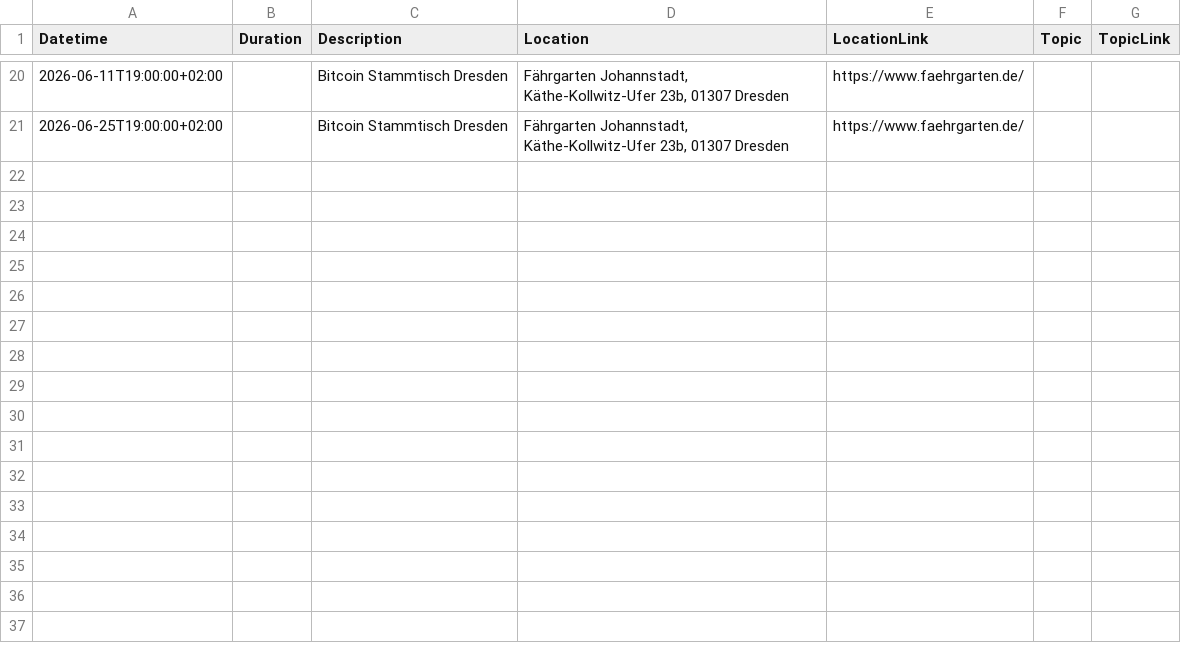
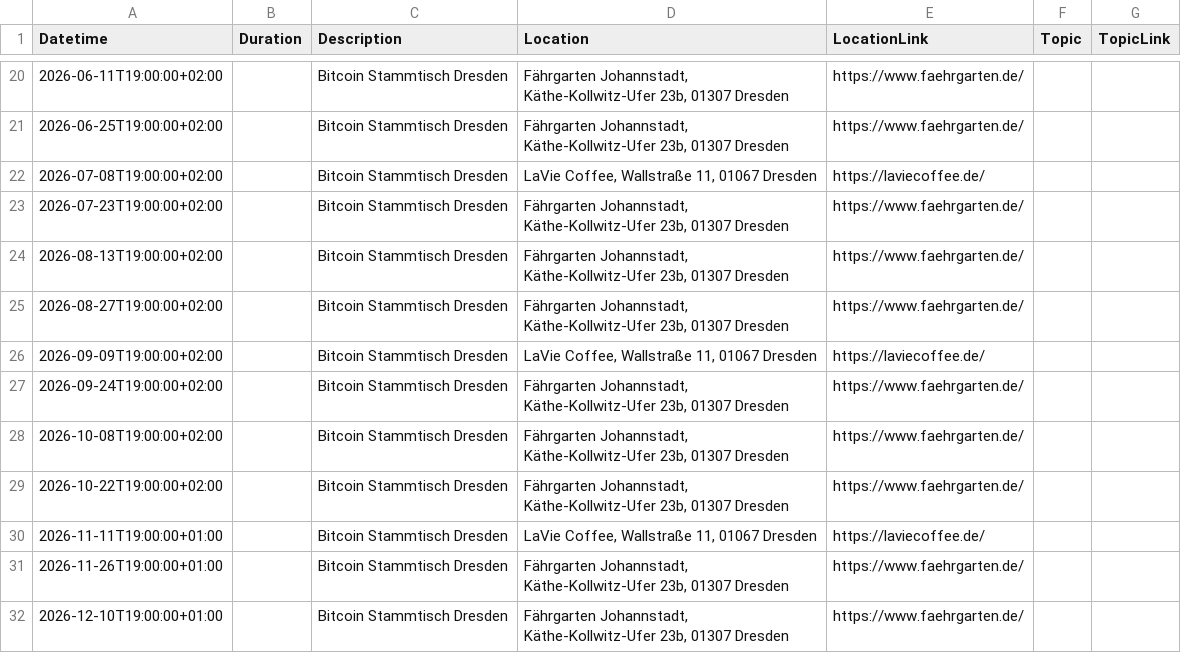
Before and after one commit to Bitcoin-Dresden/bitcoin-dresden.github.io, a CSV file: events.csv, drawn as a sheet; only a part is shown, gaps mark what is left out.

```diff
--- a/events.csv
+++ b/events.csv
@@ -21 +21,12 @@ Datetime|Duration|Description|Location|LocationLink|Topic|TopicLink
 2026-06-25T19:00:00+02:00||Bitcoin Stammtisch Dresden|Fährgarten Johannstadt, Käthe-Kollwitz-Ufer 23b, 01307 Dresden|https://www.faehrgarten.de/||
+2026-07-08T19:00:00+02:00||Bitcoin Stammtisch Dresden|LaVie Coffee, Wallstraße 11, 01067 Dresden|https://laviecoffee.de/||
+2026-07-23T19:00:00+02:00||Bitcoin Stammtisch Dresden|Fährgarten Johannstadt, Käthe-Kollwitz-Ufer 23b, 01307 Dresden|https://www.faehrgarten.de/||
+2026-08-13T19:00:00+02:00||Bitcoin Stammtisch Dresden|Fährgarten Johannstadt, Käthe-Kollwitz-Ufer 23b, 01307 Dresden|https://www.faehrgarten.de/||
+2026-08-27T19:00:00+02:00||Bitcoin Stammtisch Dresden|Fährgarten Johannstadt, Käthe-Kollwitz-Ufer 23b, 01307 Dresden|https://www.faehrgarten.de/||
+2026-09-09T19:00:00+02:00||Bitcoin Stammtisch Dresden|LaVie Coffee, Wallstraße 11, 01067 Dresden|https://laviecoffee.de/||
+2026-09-24T19:00:00+02:00||Bitcoin Stammtisch Dresden|Fährgarten Johannstadt, Käthe-Kollwitz-Ufer 23b, 01307 Dresden|https://www.faehrgarten.de/||
+2026-10-08T19:00:00+02:00||Bitcoin Stammtisch Dresden|Fährgarten Johannstadt, Käthe-Kollwitz-Ufer 23b, 01307 Dresden|https://www.faehrgarten.de/||
+2026-10-22T19:00:00+02:00||Bitcoin Stammtisch Dresden|Fährgarten Johannstadt, Käthe-Kollwitz-Ufer 23b, 01307 Dresden|https://www.faehrgarten.de/||
+2026-11-11T19:00:00+01:00||Bitcoin Stammtisch Dresden|LaVie Coffee, Wallstraße 11, 01067 Dresden|https://laviecoffee.de/||
+2026-11-26T19:00:00+01:00||Bitcoin Stammtisch Dresden|Fährgarten Johannstadt, Käthe-Kollwitz-Ufer 23b, 01307 Dresden|https://www.faehrgarten.de/||
+2026-12-10T19:00:00+01:00||Bitcoin Stammtisch Dresden|Fährgarten Johannstadt, Käthe-Kollwitz-Ufer 23b, 01307 Dresden|https://www.faehrgarten.de/||
```
Also changed, not shown: 4 other files.
